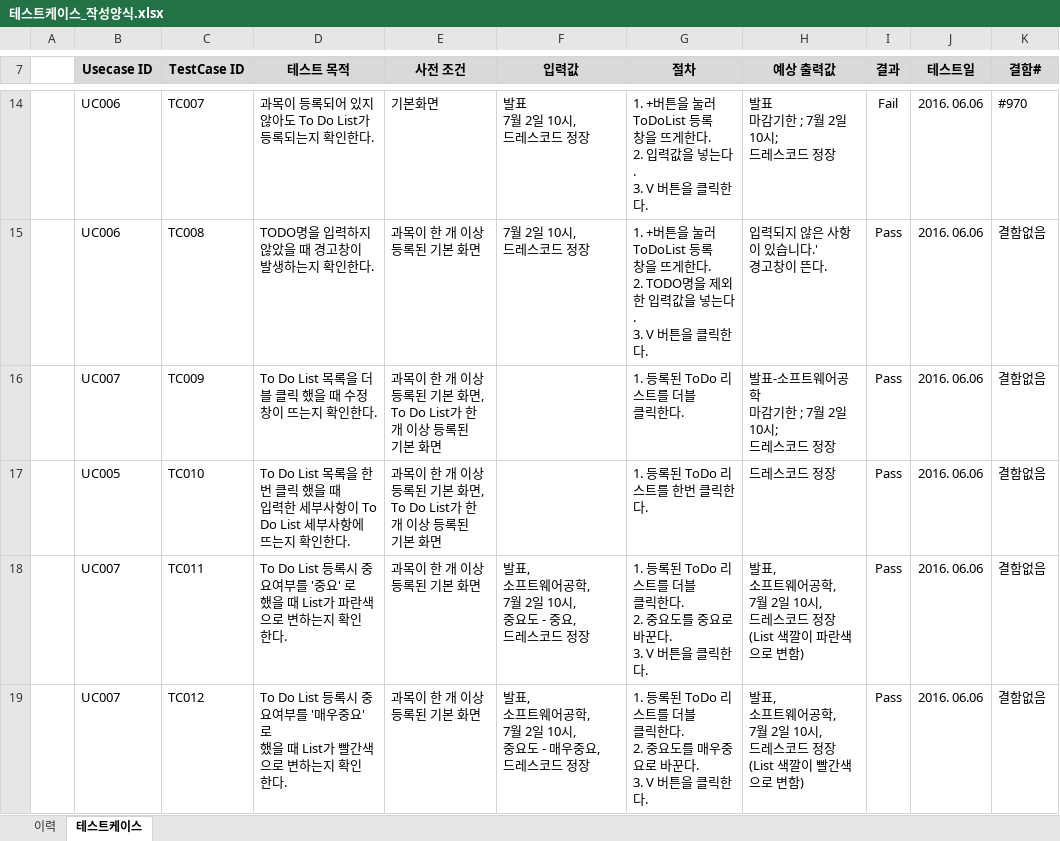
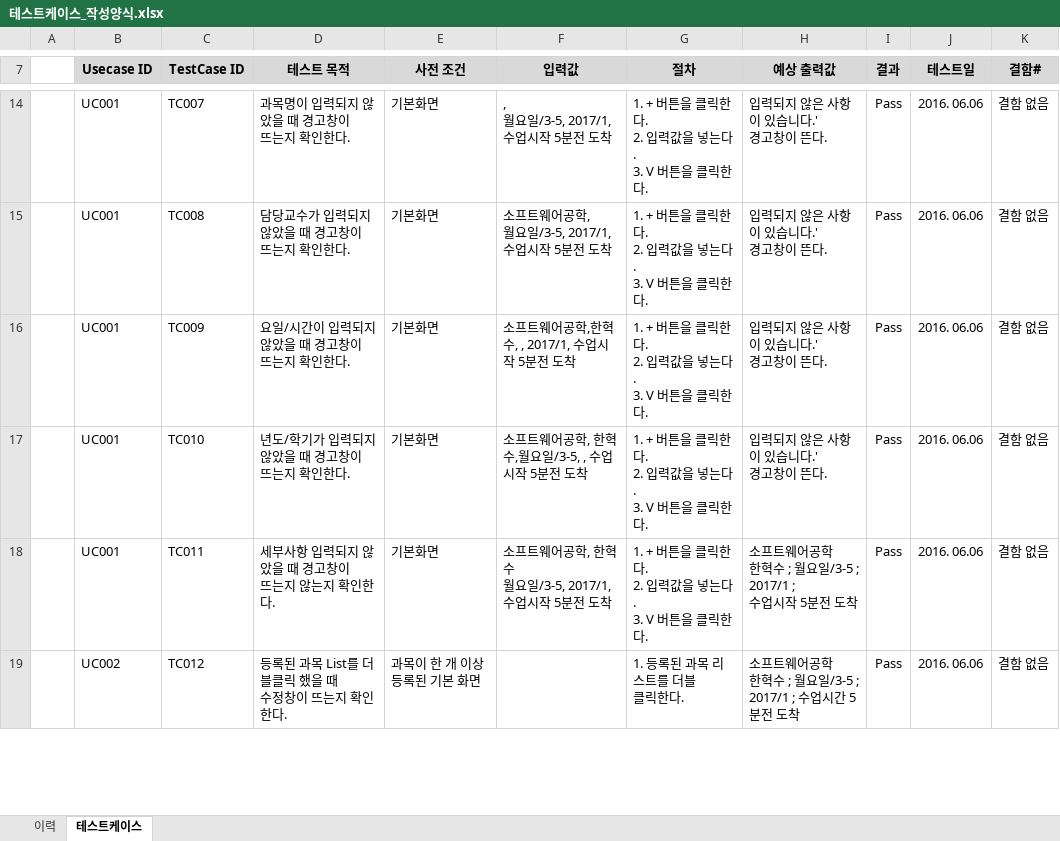
Before and after one commit to SE-admin/SE2017_2_mousai, an Excel workbook: doc/4_ 테스트케이스 및 테스트결과보고서/테스트케이스_작성양식.xlsx, sheet 테스트케이스, drawn as a sheet; only a part is shown, gaps mark what is left out; values as stored, in another font and other column widths than the file's, no borders; ↵ is a line break in a cell; the diff covers the shown part only; the diff names each change by its address in the sheet, - before the commit and + after, or states it on an @@ line.

```diff
--- a/doc/4_ 테스트케이스 및 테스트결과보고서/테스트케이스_작성양식.xlsx (sheet 테스트케이스)
+++ b/doc/4_ 테스트케이스 및 테스트결과보고서/테스트케이스_작성양식.xlsx (sheet 테스트케이스)
-B14:B15 (Usecase ID): UC006
+B14:B15 (Usecase ID): UC001
-D14 (테스트 목적): 과목이 등록되어 있지 않아도 To Do List가 ↵ 등록되는지 확인한다.
+D14 (테스트 목적): 과목명이 입력되지 않았을 때 경고창이 ↵ 뜨는지 확인한다.
-F14 (입력값): 발표 ↵ 7월 2일 10시, ↵ 드레스코드 정장
+F14 (입력값): , ↵ 월요일/3-5, 2017/1, 수업시작 5분전 도착
-G14 (절차): …버튼을 눌러 ToDoList 등록 ↵ 창을 뜨게한다. ↵ 2.…
+G14 (절차): …버튼을 클릭한다. ↵ 2.…
-H14 (예상 출력값): 발표 ↵ 마감기한 ; 7월 2일 10시; ↵ 드레스코드 정장
+H14 (예상 출력값): 입력되지 않은 사항이 있습니다.' ↵ 경고창이 뜬다.
-I14 (결과): Fail
+I14 (결과): Pass
-K14 (결함#): #970
+K14 (결함#): 결함 없음
-D15 (테스트 목적): TODO명을 입력하지 않았을 때 경고창이 ↵ 발생하는지 확인한다.
+D15 (테스트 목적): 담당교수가 입력되지 않았을 때 경고창이 ↵ 뜨는지 확인한다.
-E15 (사전 조건): 과목이 한 개 이상 등록된 기본 화면
+E15 (사전 조건): 기본화면
-F15 (입력값): 7월 2일 10시, ↵ 드레스코드 정장
+F15 (입력값): 소프트웨어공학, ↵ 월요일/3-5, 2017/1, 수업시작 5분전 도착
-G15 (절차): …버튼을 눌러 ToDoList 등록 ↵ 창을 뜨게한다. ↵ 2. TODO명을 제외한 입력값을…
+G15 (절차): …버튼을 클릭한다. ↵ 2. 입력값을…
-K15:K19 (결함#): 결함없음
+K15:K19 (결함#): 결함 없음
-B16 (Usecase ID): UC007
+B16 (Usecase ID): UC001
-D16 (테스트 목적): To Do List 목록을 더블 클릭 했을 때 수정창이 뜨는지 확인한다.
+D16 (테스트 목적): 요일/시간이 입력되지 않았을 때 경고창이 ↵ 뜨는지 확인한다.
-E16:E17 (사전 조건): 과목이 한 개 이상 등록된 기본 화면, ↵ To Do List가 한 개 이상 등록된 ↵ 기본 화면
+E16:E17 (사전 조건): 기본화면
-F16 (입력값): (empty)
+F16 (입력값): 소프트웨어공학,한혁수, , 2017/1, 수업시작 5분전 도착
-G16 (절차): 1. 등록된 ToDo 리스트를 더블 ↵ 클릭한다.
+G16 (절차): 1. + 버튼을 클릭한다. ↵ 2. 입력값을 넣는다. ↵ 3. V 버튼을 클릭한다.
-H16 (예상 출력값): 발표-소프트웨어공학 ↵ 마감기한 ; 7월 2일 10시; ↵ 드레스코드 정장
+H16 (예상 출력값): 입력되지 않은 사항이 있습니다.' ↵ 경고창이 뜬다.
-B17 (Usecase ID): UC005
+B17 (Usecase ID): UC001
-D17 (테스트 목적): To Do List 목록을 한 번 클릭 했을 때 ↵ 입력한 세부사항이 To Do List 세부사항에 ↵ 뜨는지…
+D17 (테스트 목적): 년도/학기가 입력되지 않았을 때 경고창이 ↵ 뜨는지…
-F17 (입력값): (empty)
+F17 (입력값): 소프트웨어공학, 한혁수,월요일/3-5, , 수업시작 5분전 도착
-G17 (절차): 1. 등록된 ToDo 리스트를 한번 클릭한다.
+G17 (절차): 1. + 버튼을 클릭한다. ↵ 2. 입력값을 넣는다. ↵ 3. V 버튼을 클릭한다.
-H17 (예상 출력값): 드레스코드 정장
+H17 (예상 출력값): 입력되지 않은 사항이 있습니다.' ↵ 경고창이 뜬다.
-B18 (Usecase ID): UC007
+B18 (Usecase ID): UC001
-D18 (테스트 목적): To Do List 등록시 중요여부를 '중요' 로 ↵ 했을 때 List가 파란색으로 변하는지 확인 ↵ 한다.
+D18 (테스트 목적): 세부사항 입력되지 않았을 때 경고창이 ↵ 뜨는지 않는지 확인한다.
-E18 (사전 조건): 과목이 한 개 이상 등록된 기본 화면
+E18 (사전 조건): 기본화면
-F18 (입력값): 발표, ↵ 소프트웨어공학, ↵ 7월 2일 10시, ↵ 중요도 - 중요, ↵ 드레스코드 정장
+F18 (입력값): 소프트웨어공학, 한혁수 ↵ 월요일/3-5, 2017/1, 수업시작 5분전 도착
-G18 (절차): 1. 등록된 ToDo 리스트를 더블 ↵ 클릭한다. ↵ 2. 중요도를 중요로 바꾼다. ↵ 3. V…
+G18 (절차): 1. + 버튼을 클릭한다. ↵ 2. 입력값을 넣는다. ↵ 3. V…
-H18 (예상 출력값): 발표, ↵ 소프트웨어공학, ↵ 7월 2일 10시, ↵ 드레스코드 정장 ↵ (List 색깔이 파란색으로 변함)
+H18 (예상 출력값): 소프트웨어공학 ↵ 한혁수 ; 월요일/3-5 ; 2017/1 ; ↵ 수업시작 5분전 도착
-B19 (Usecase ID): UC007
+B19 (Usecase ID): UC002
-D19 (테스트 목적): To Do List 등록시 중요여부를 '매우중요' 로 ↵ 했을 때 List가 빨간색으로 변하는지 확인 ↵ 한다.
+D19 (테스트 목적): 등록된 과목 List를 더블클릭 했을 때 ↵ 수정창이 뜨는지 확인한다.
-F19 (입력값): 발표, ↵ 소프트웨어공학, ↵ 7월 2일 10시, ↵ 중요도 - 매우중요, ↵ 드레스코드 정장
+F19 (입력값): (empty)
-G19 (절차): 1. 등록된 ToDo 리스트를 더블 ↵ 클릭한다. ↵ 2. 중요도를 매우중요로 바꾼다. ↵ 3. V 버튼을 클릭한다.
+G19 (절차): 1. 등록된 과목 리스트를 더블 ↵ 클릭한다.
-H19 (예상 출력값): 발표, ↵ 소프트웨어공학, ↵ 7월 2일 10시, ↵ 드레스코드 정장 ↵ (List 색깔이 빨간색으로 변함)
+H19 (예상 출력값): 소프트웨어공학 ↵ 한혁수 ; 월요일/3-5 ; 2017/1 ; 수업시간 5분전 도착
```
Also changed, not shown: 19 added rows and 144 edited cells elsewhere in this sheet, sheet 이력, 1 other file.
